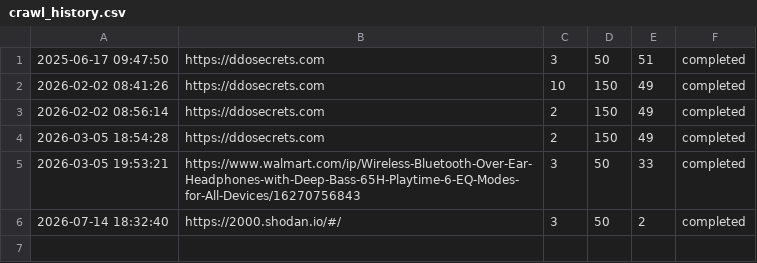
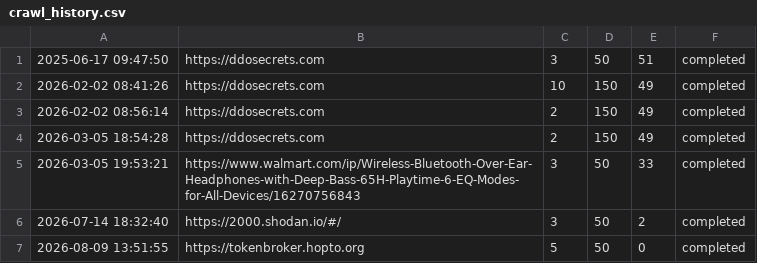
Before and after one commit to unaveragetech/PagesXcrawler, a CSV file: data/history/crawl_history.csv, drawn as a sheet; the diff names each change by its address in the sheet, - before the commit and + after, or states it on an @@ line.

```diff
--- a/data/history/crawl_history.csv
+++ b/data/history/crawl_history.csv
+row 7: 2026-08-09 13:51:55 | https://tokenbroker.hopto.org | 5 | 50 | 0 | completed
```
Also changed, not shown: 6 other files.
